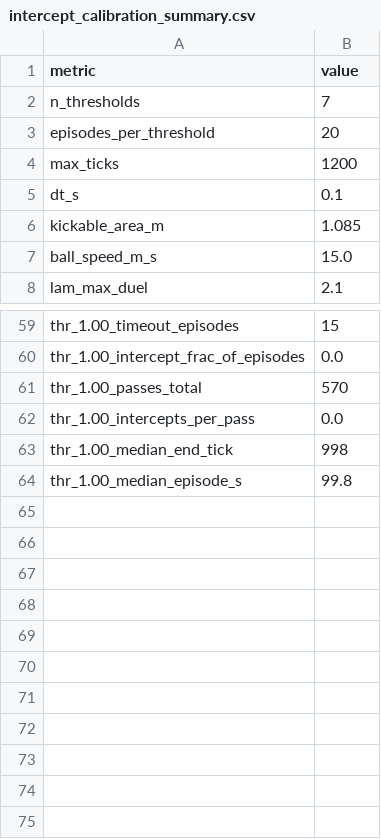
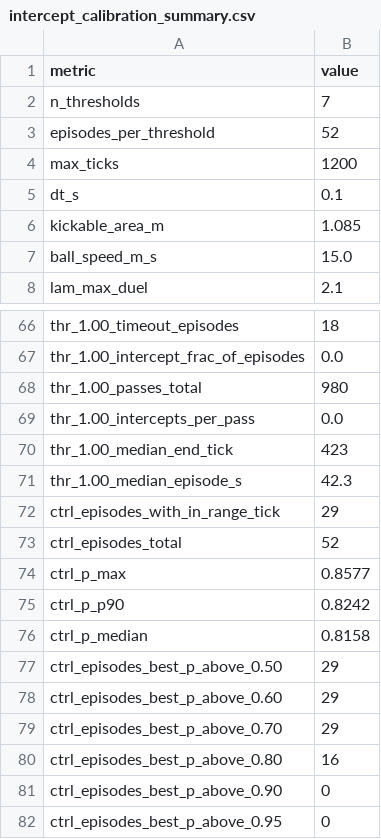
Before and after one commit to ryousuf569/haramball-hunter, a CSV file: defenders/calibration/intercept_calibration_summary.csv, drawn as a sheet; only a part is shown, gaps mark what is left out; addresses are those after the commit; the diff covers the shown part only; the diff names each change by its address in the sheet, - before the commit and + after, or states it on an @@ line.

```diff
--- a/defenders/calibration/intercept_calibration_summary.csv
+++ b/defenders/calibration/intercept_calibration_summary.csv
-B3 (value): 20
+B3 (value): 52
-B66 (value): 15
+B66 (value): 18
-B68 (value): 570
+B68 (value): 980
-B70 (value): 998
+B70 (value): 423
-B71 (value): 99.8
+B71 (value): 42.3
+row 72: ctrl_episodes_with_in_range_tick | 29
+row 73: ctrl_episodes_total | 52
+row 74: ctrl_p_max | 0.8577
+row 75: ctrl_p_p90 | 0.8242
+row 76: ctrl_p_median | 0.8158
+row 77: ctrl_episodes_best_p_above_0.50 | 29
+row 78: ctrl_episodes_best_p_above_0.60 | 29
+row 79: ctrl_episodes_best_p_above_0.70 | 29
+row 80: ctrl_episodes_best_p_above_0.80 | 16
+row 81: ctrl_episodes_best_p_above_0.90 | 0
+row 82: ctrl_episodes_best_p_above_0.95 | 0
```
Also changed, not shown: 8 added rows, 1 removed row and 45 edited cells elsewhere in this file, 10 other files.
